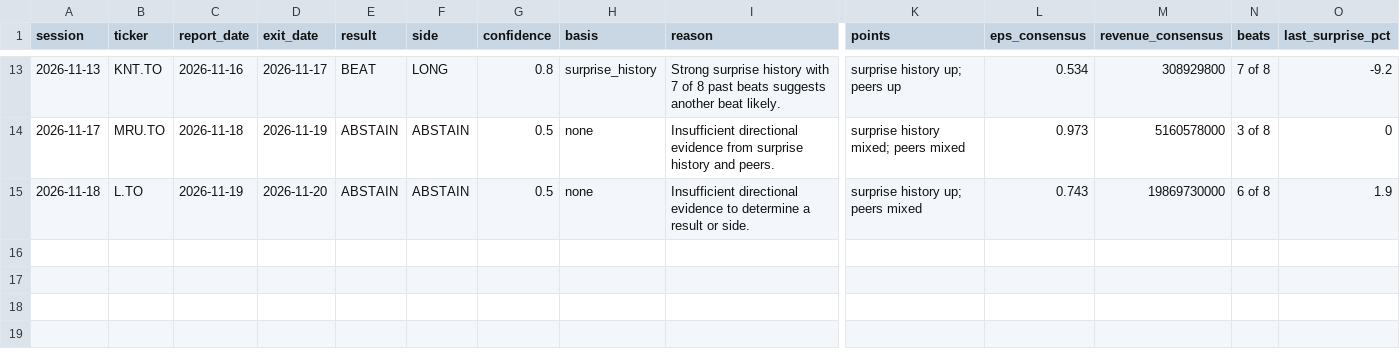
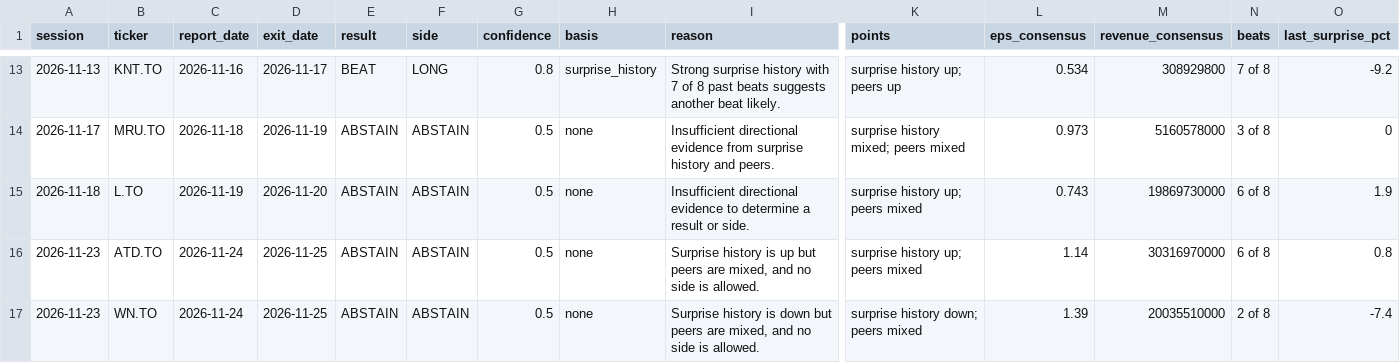
Before and after one commit to rufatb/RB, a CSV file: data/event_calls.csv, drawn as a sheet; only a part is shown, gaps mark what is left out; rows hold the shown columns only; the diff names each change by its address in the sheet, - before the commit and + after, or states it on an @@ line.

```diff
--- a/data/event_calls.csv
+++ b/data/event_calls.csv
+row 16: 2026-11-23 | ATD.TO | 2026-11-24 | 2026-11-25 | ABSTAIN | ABSTAIN | 0.5 | none | Surprise history is up but peers are mixed, and no side is allowed. | surprise history up; peers mixed | 1.14 | 30316970000 | 6 of 8 | 0.8
+row 17: 2026-11-23 | WN.TO | 2026-11-24 | 2026-11-25 | ABSTAIN | ABSTAIN | 0.5 | none | Surprise history is down but peers are mixed, and no side is allowed. | surprise history down; peers mixed | 1.39 | 20035510000 | 2 of 8 | -7.4
```
